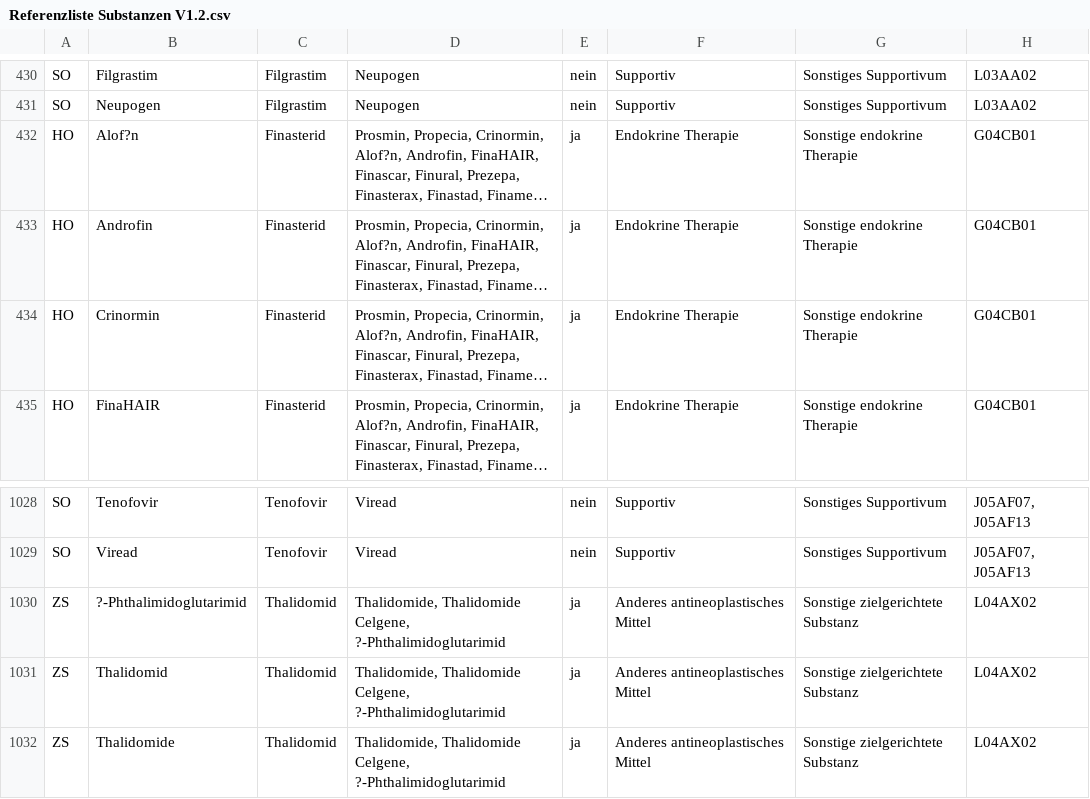
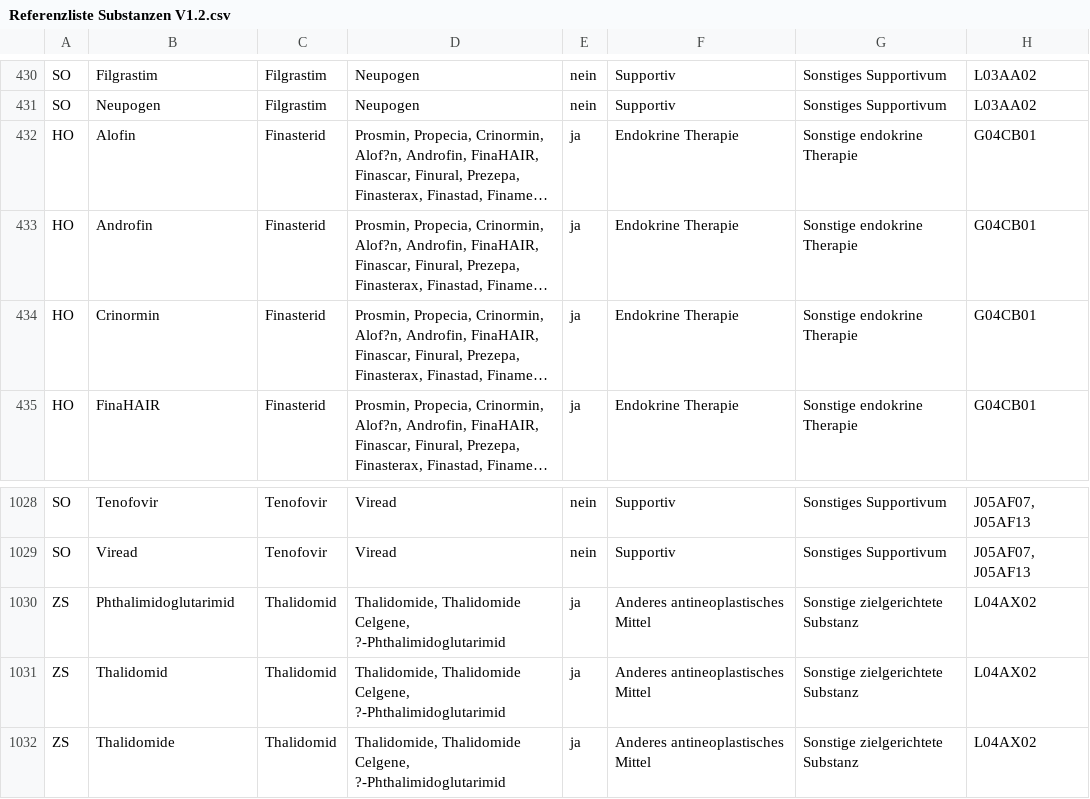
Before and after one commit to AI-CARE-Consortium/AI-CARE-Datapipeline, a CSV file: Referenzdaten/Referenzliste Substanzen V1.2.csv, drawn as a sheet; only a part is shown, gaps mark what is left out; long unchanged cells end in …; the diff names each change by its address in the sheet, - before the commit and + after, or states it on an @@ line.

Commit message:
update to substance reference list

```diff
--- a/Referenzdaten/Referenzliste Substanzen V1.2.csv
+++ b/Referenzdaten/Referenzliste Substanzen V1.2.csv
-B432: Alof?n
+B432: Alofin
-B1030: ?-Phthalimidoglutarimid
+B1030: Phthalimidoglutarimid
```
